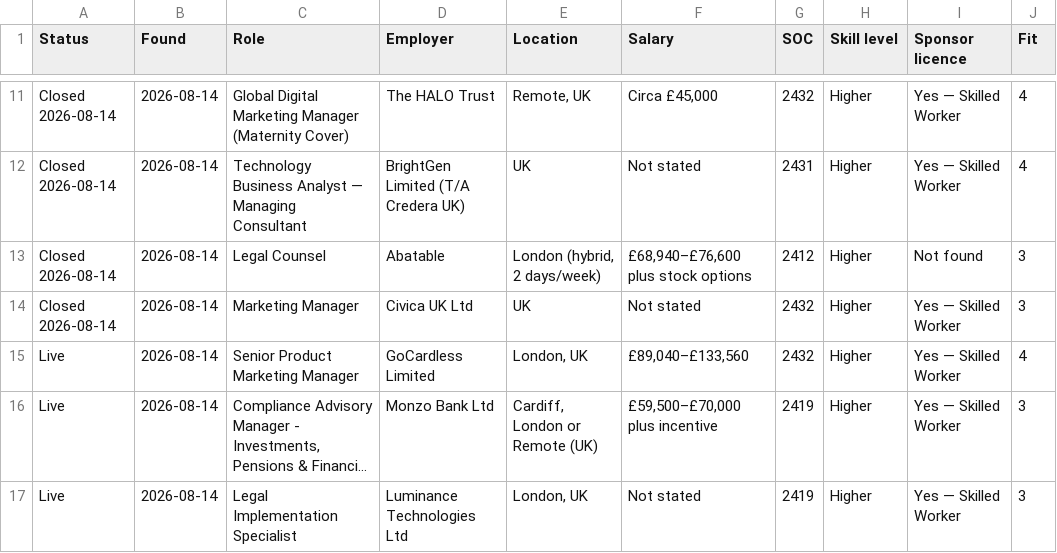
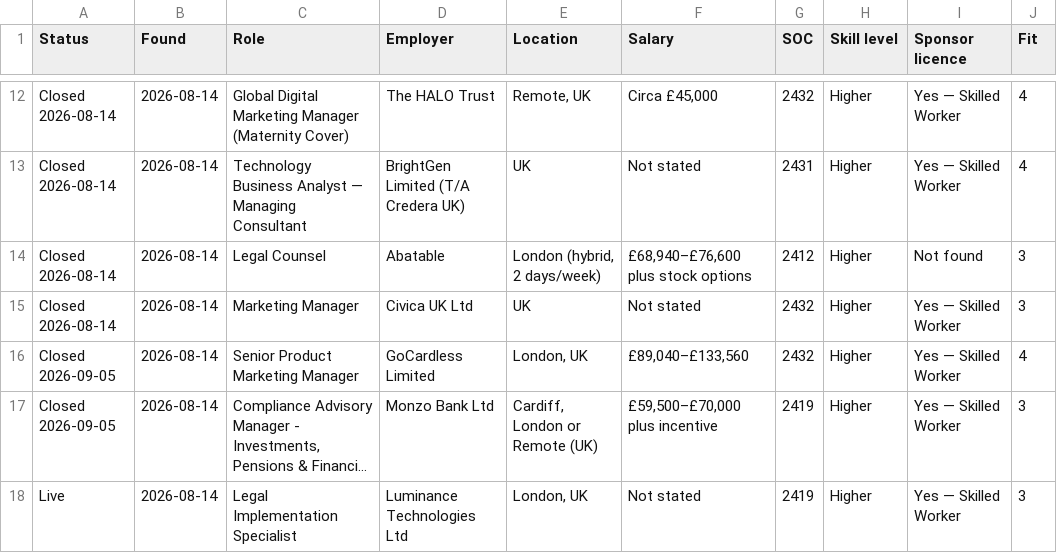
Before and after one commit to thetoyosibello/uk-sponsored-jobs, a CSV file: other.csv, drawn as a sheet; only a part is shown, gaps mark what is left out; long unchanged cells end in …; addresses are those after the commit; the diff covers the shown part only; the diff names each change by its address in the sheet, - before the commit and + after, or states it on an @@ line.

Commit message:
Job sweep 2026-09-05 (local, page-verified) — queue batch: 3 promoted, 34 closed/binned; 5 status re-checks
Verified 40 newest candidates.csv rows (40) plus binned 8 aged >21 days, netting 219 remaining queued. Promoted 3 to hr.csv/other.csv (Brillio HR Manager, Network Plus HRBP, Antithesis Senior Field Marketing Manager) after live page verification. Re-checked 10 existing Live rows in hr.csv/other.csv: 5 have since closed (Admiral, L&G, GoCardless PMM, Monzo, Sizewell C).

```diff
--- a/other.csv
+++ b/other.csv
-A16:A17 (Status): Live
+A16:A17 (Status): Closed 2026-09-05
```
Also changed, not shown: 1 added row and 1 edited cell elsewhere in this file, hr.csv, 1 other file.
